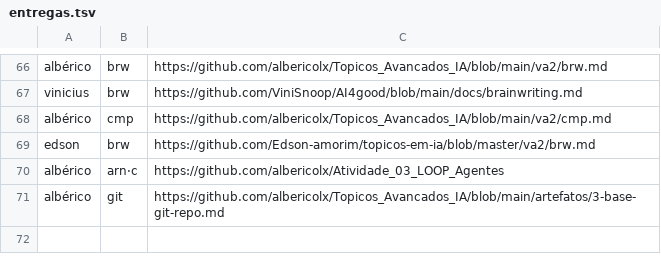
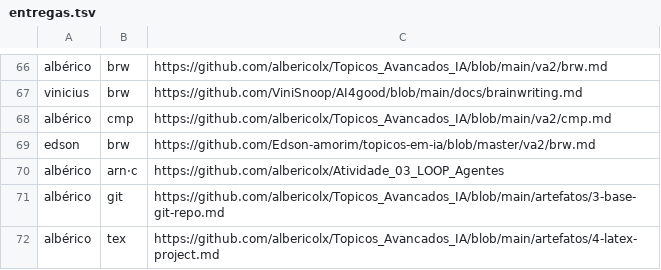
Before and after one commit to lsfcin/lsf-links, a TSV file: ai4good/entregas.tsv, drawn as a sheet; only a part is shown, gaps mark what is left out.

Commit message:
entrega: albérico tex

```diff
--- a/ai4good/entregas.tsv
+++ b/ai4good/entregas.tsv
@@ -71 +71,2 @@ albérico	arn·c	https://github.com/albericolx/Atividade_03_LOOP_Agentes
 albérico	git	https://github.com/albericolx/Topicos_Avancados_IA/blob/main/artefatos/3-base-git-repo.md
+albérico	tex	https://github.com/albericolx/Topicos_Avancados_IA/blob/main/artefatos/4-latex-project.md
```
